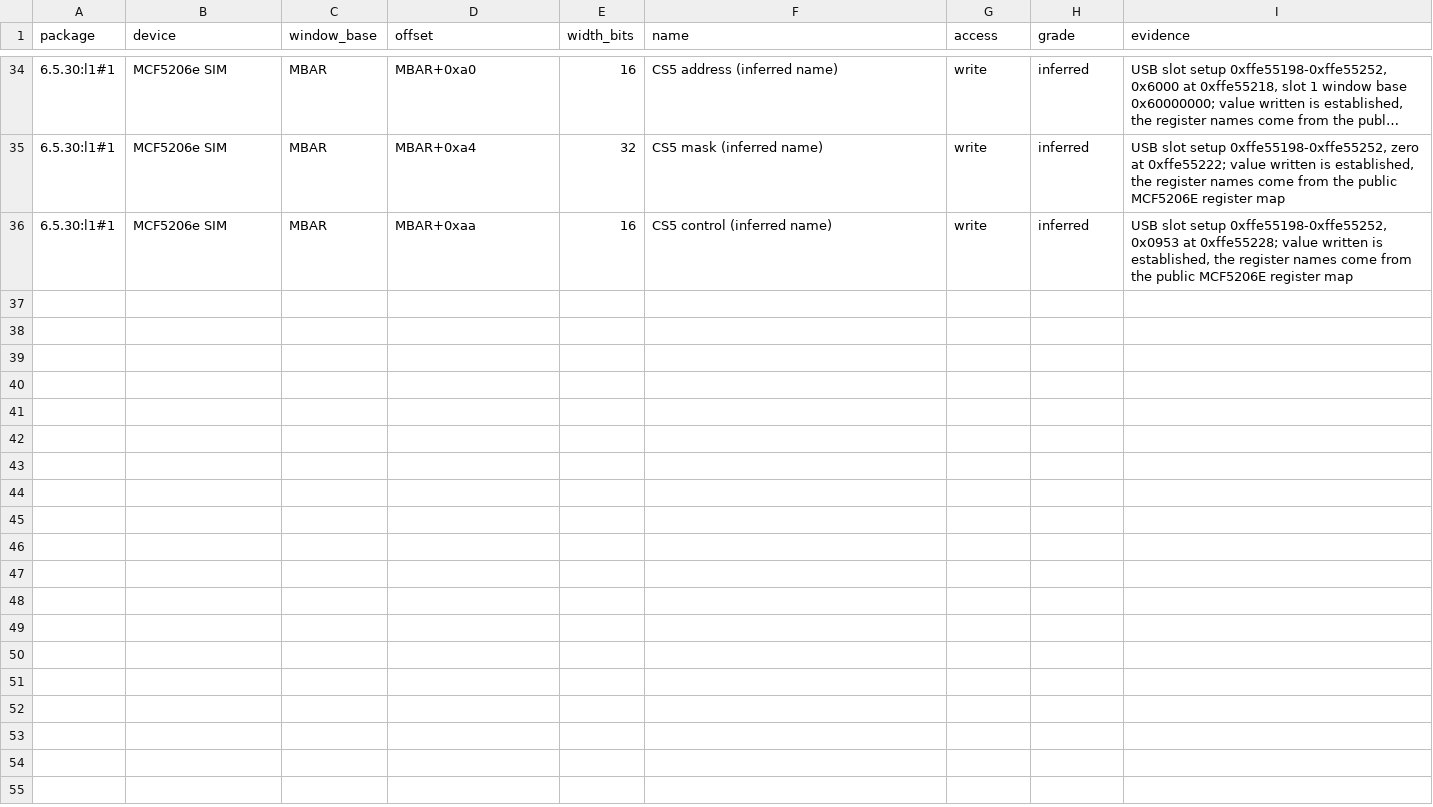
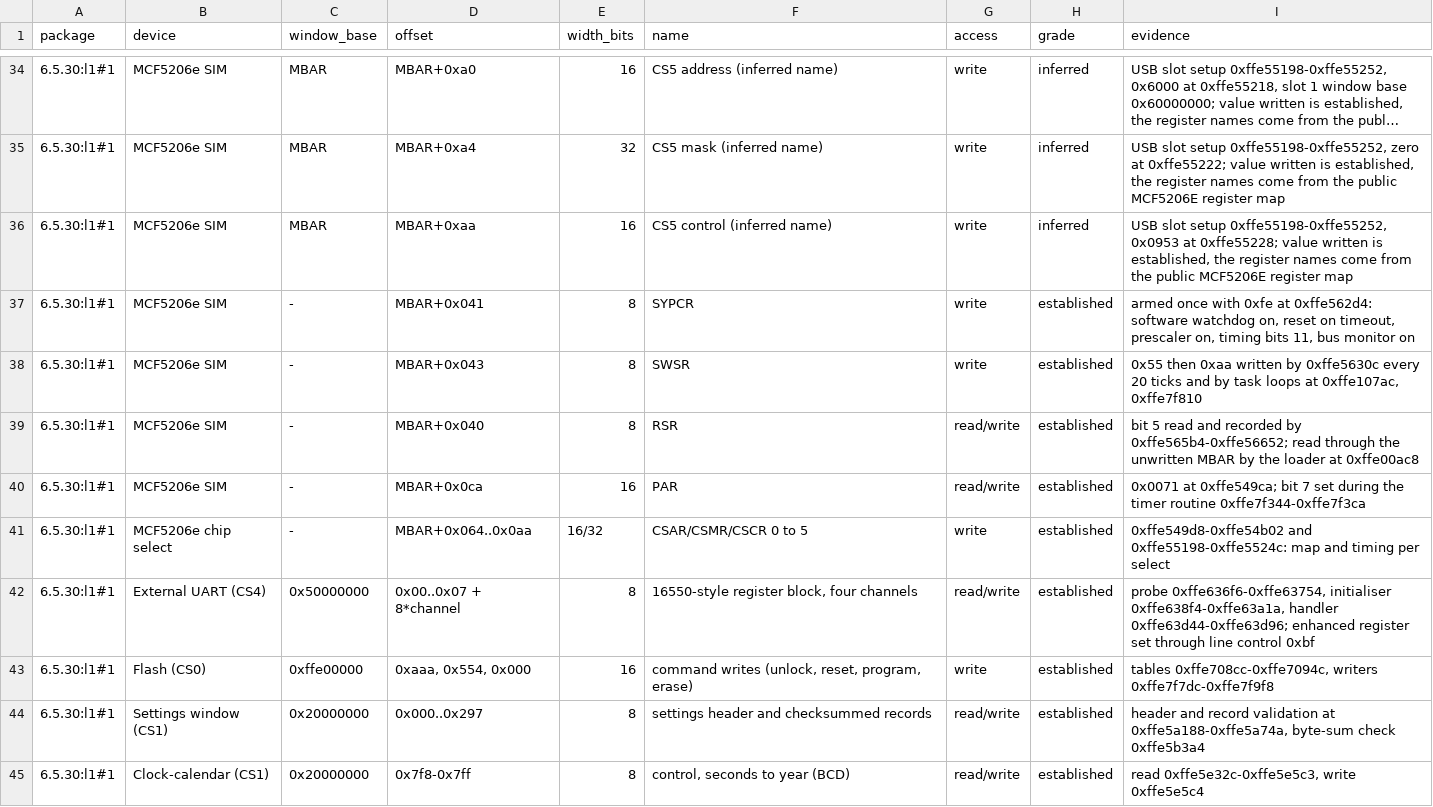
Before and after one commit to jamesbraid/sysco, a TSV file: docs/l1/io-registers.tsv, drawn as a sheet; only a part is shown, gaps mark what is left out; long unchanged cells end in ….

Commit message:
docs/l1: describe the board contract, quad UART use, flash and settings storage
Adds notes read from the Origin 300 L1 1.44.0 body so that a machine
hosting the image can be checked from its own register log: reset and
loader order, chip-select map and probes, watchdog and restart chain,
the four-channel UART programming and per-port line settings, the flash
command set and both sector maps, the settings window layout and the
clock-calendar bytes, the image metadata record, and the revision-0x81
USB path (an empty routine). Also extracts the L2 file system and notes
its start-up files and device nodes.

```diff
--- a/docs/l1/io-registers.tsv
+++ b/docs/l1/io-registers.tsv
@@ -36 +36,10 @@ package	device	window_base	offset	width_bits	name	access	grade	evidence
 6.5.30:l1#1	MCF5206e SIM	MBAR	MBAR+0xaa	16	CS5 control (inferred name)	write	inferred	USB slot setup 0xffe55198-0xffe55252, 0x0953 at 0xffe55228; value written is established, the register names come from the public MCF5206E register map
+6.5.30:l1#1	MCF5206e SIM	-	MBAR+0x041	8	SYPCR	write	established	armed once with 0xfe at 0xffe562d4: software watchdog on, reset on timeout, prescaler on, timing bits 11, bus monitor on
+6.5.30:l1#1	MCF5206e SIM	-	MBAR+0x043	8	SWSR	write	established	0x55 then 0xaa written by 0xffe5630c every 20 ticks and by task loops at 0xffe107ac, 0xffe7f810
+6.5.30:l1#1	MCF5206e SIM	-	MBAR+0x040	8	RSR	read/write	established	bit 5 read and recorded by 0xffe565b4-0xffe56652; read through the unwritten MBAR by the loader at 0xffe00ac8
+6.5.30:l1#1	MCF5206e SIM	-	MBAR+0x0ca	16	PAR	read/write	established	0x0071 at 0xffe549ca; bit 7 set during the timer routine 0xffe7f344-0xffe7f3ca
+6.5.30:l1#1	MCF5206e chip select	-	MBAR+0x064..0x0aa	16/32	CSAR/CSMR/CSCR 0 to 5	write	established	0xffe549d8-0xffe54b02 and 0xffe55198-0xffe5524c: map and timing per select
+6.5.30:l1#1	External UART (CS4)	0x50000000	0x00..0x07 + 8*channel	8	16550-style register block, four channels	read/write	established	probe 0xffe636f6-0xffe63754, initialiser 0xffe638f4-0xffe63a1a, handler 0xffe63d44-0xffe63d96; enhanced register set through line control 0xbf
+6.5.30:l1#1	Flash (CS0)	0xffe00000	0xaaa, 0x554, 0x000	16	command writes (unlock, reset, program, erase)	write	established	tables 0xffe708cc-0xffe7094c, writers 0xffe7f7dc-0xffe7f9f8
+6.5.30:l1#1	Settings window (CS1)	0x20000000	0x000..0x297	8	settings header and checksummed records	read/write	established	header and record validation at 0xffe5a188-0xffe5a74a, byte-sum check 0xffe5b3a4
+6.5.30:l1#1	Clock-calendar (CS1)	0x20000000	0x7f8-0x7ff	8	control, seconds to year (BCD)	read/write	established	read 0xffe5e32c-0xffe5e5c3, write 0xffe5e5c4
```
Also changed, not shown: 5 other files.
